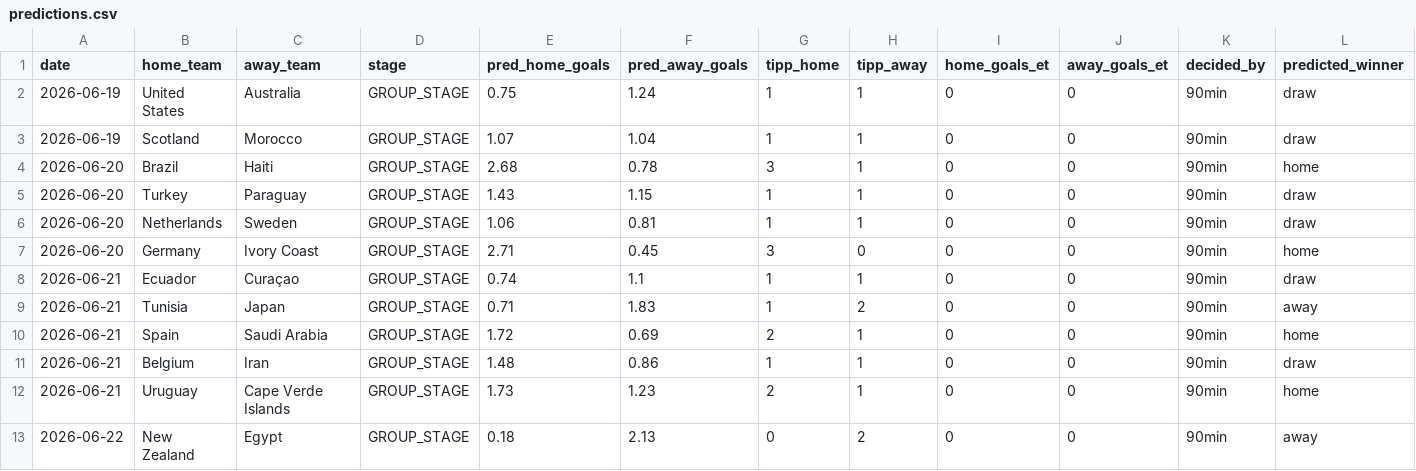
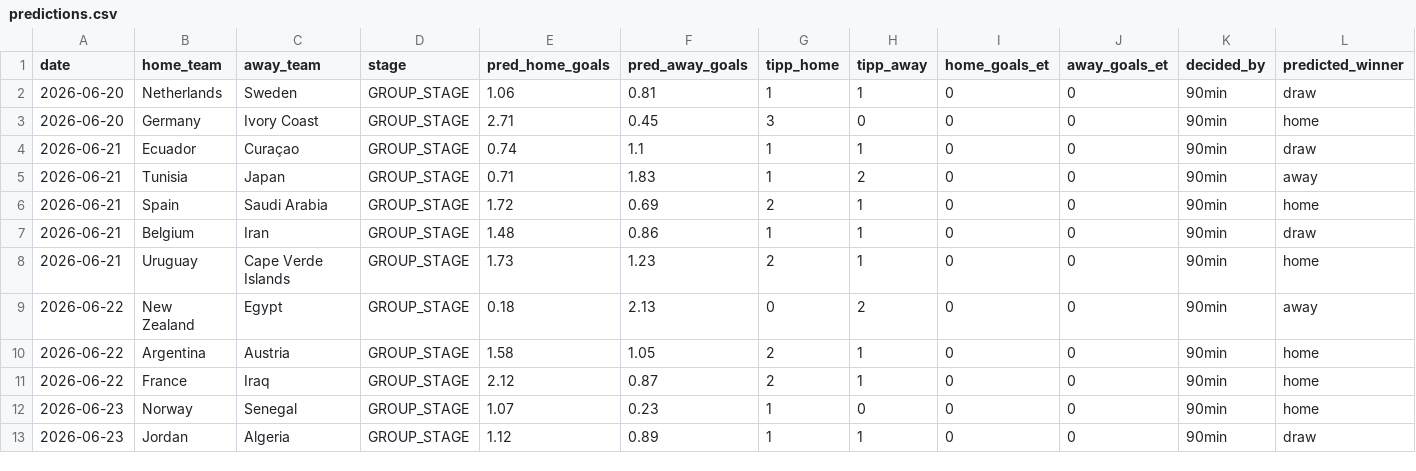
Before and after one commit to sauterjoshua/GoalPredictionEngine, a CSV file: data/processed/predictions.csv, drawn as a sheet; only a part is shown; removed rows and columns are numbered as before the commit, all else as after; rows hold the shown columns only; the diff names each change by its address in the sheet, - before the commit and + after, or states it on an @@ line.

```diff
--- a/data/processed/predictions.csv
+++ b/data/processed/predictions.csv
-row 2: 2026-06-19 | United States | Australia | GROUP_STAGE | 0.75 | 1.24 | 1 | 1 | 0 | 0 | 90min | draw
-row 3: 2026-06-19 | Scotland | Morocco | GROUP_STAGE | 1.07 | 1.04 | 1 | 1 | 0 | 0 | 90min | draw
-row 4: 2026-06-20 | Brazil | Haiti | GROUP_STAGE | 2.68 | 0.78 | 3 | 1 | 0 | 0 | 90min | home
-row 5: 2026-06-20 | Turkey | Paraguay | GROUP_STAGE | 1.43 | 1.15 | 1 | 1 | 0 | 0 | 90min | draw
+row 10: 2026-06-22 | Argentina | Austria | GROUP_STAGE | 1.58 | 1.05 | 2 | 1 | 0 | 0 | 90min | home
+row 11: 2026-06-22 | France | Iraq | GROUP_STAGE | 2.12 | 0.87 | 2 | 1 | 0 | 0 | 90min | home
+row 12: 2026-06-23 | Norway | Senegal | GROUP_STAGE | 1.07 | 0.23 | 1 | 0 | 0 | 0 | 90min | home
+row 13: 2026-06-23 | Jordan | Algeria | GROUP_STAGE | 1.12 | 0.89 | 1 | 1 | 0 | 0 | 90min | draw
```
Also changed, not shown: data/processed/prediction_history.csv, data/raw/wm2026_live.csv.
